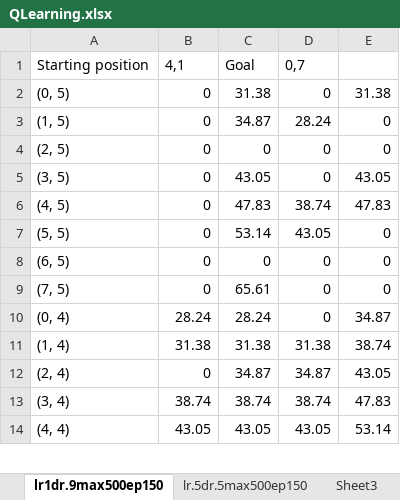
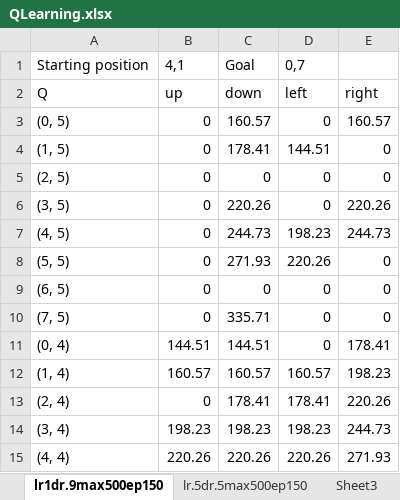
Before and after one commit to arnabdasbwn/robotic-agent-path-planning-project, an Excel workbook: QAStar/QLearning.xlsx, sheet lr1dr.9max500ep150, drawn as a sheet; only a part is shown; values as stored, in another font and other column widths than the file's, no borders; addresses are those after the commit; the diff covers the shown part only; the diff names each change by its address in the sheet, - before the commit and + after, or states it on an @@ line.

```diff
--- a/QAStar/QLearning.xlsx (sheet lr1dr.9max500ep150)
+++ b/QAStar/QLearning.xlsx (sheet lr1dr.9max500ep150)
+row 2: Q | up | down | left | right
-C3: 31.38
+C3: 160.57
-E3: 31.38
+E3: 160.57
-C4: 34.87
+C4: 178.41
-D4: 28.24
+D4: 144.51
-C6: 43.05
+C6: 220.26
-E6: 43.05
+E6: 220.26
-C7: 47.83
+C7: 244.73
-D7: 38.74
+D7: 198.23
-E7: 47.83
+E7: 244.73
-C8: 53.14
+C8: 271.93
-D8: 43.05
+D8: 220.26
-C10: 65.61
+C10: 335.71
-B11: 28.24
+B11: 144.51
-C11: 28.24
+C11: 144.51
-E11: 34.87
+E11: 178.41
-B12: 31.38
+B12: 160.57
-C12: 31.38
+C12: 160.57
-D12: 31.38
+D12: 160.57
-E12: 38.74
+E12: 198.23
-C13: 34.87
+C13: 178.41
-D13: 34.87
+D13: 178.41
-E13: 43.05
+E13: 220.26
-B14: 38.74
+B14: 198.23
-C14: 38.74
+C14: 198.23
-D14: 38.74
+D14: 198.23
-E14: 47.83
+E14: 244.73
-B15: 43.05
+B15: 220.26
-C15: 43.05
+C15: 220.26
-D15: 43.05
+D15: 220.26
-E15: 53.14
+E15: 271.93
```
Also changed, not shown: 69 edited cells elsewhere in this sheet, sheet lr.5dr.5max500ep150, 1 other file.
